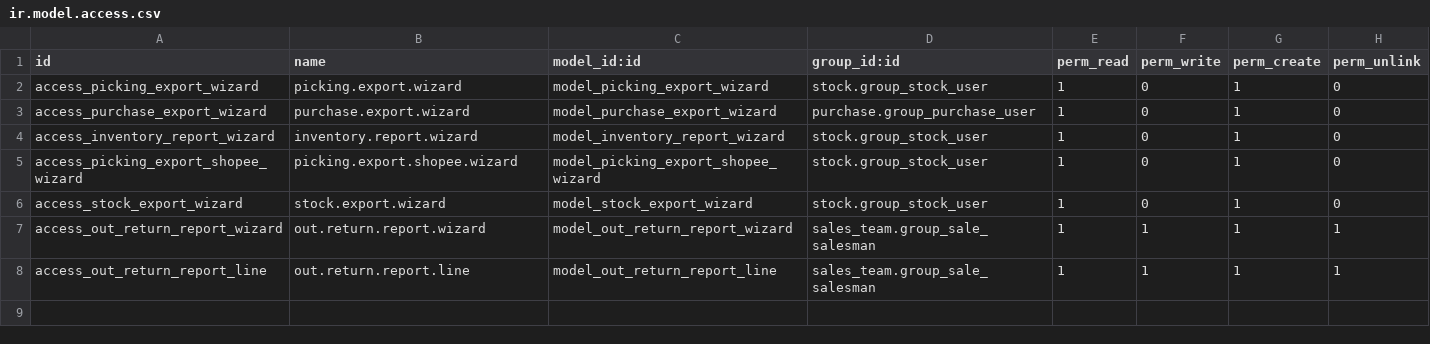
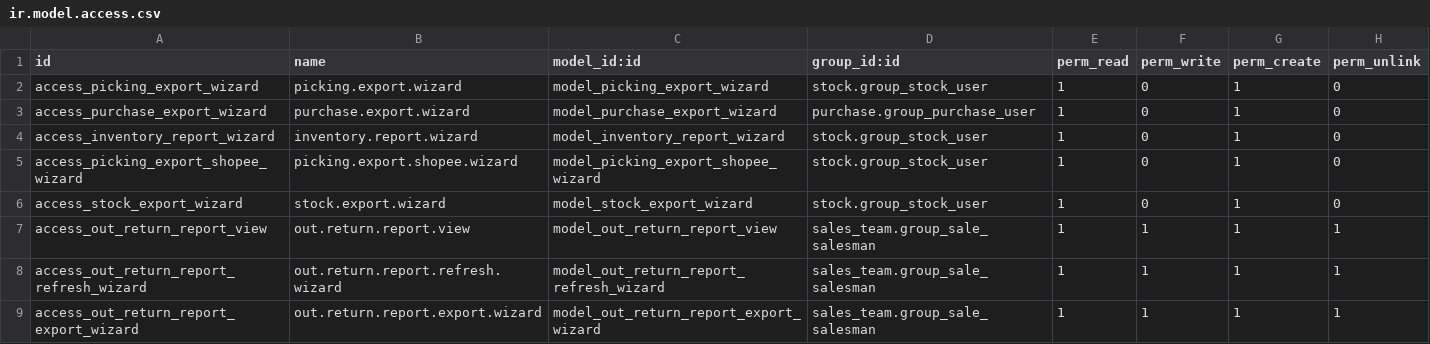
Before and after one commit to hivongseth2/HLV-odoo-crm, a CSV file: custom_addons/export_outgoing_picking_excel/security/ir.model.access.csv, drawn as a sheet.

Commit message:
[IMP] export_outgoing_picking_excel: Refactor report to List View structure with Refresh/Export wizards

```diff
--- a/custom_addons/export_outgoing_picking_excel/security/ir.model.access.csv
+++ b/custom_addons/export_outgoing_picking_excel/security/ir.model.access.csv
@@ -6,3 +6,4 @@ access_picking_export_shopee_wizard,picking.export.shopee.wizard,model_picking_e
 access_stock_export_wizard,stock.export.wizard,model_stock_export_wizard,stock.group_stock_user,1,0,1,0
-access_out_return_report_wizard,out.return.report.wizard,model_out_return_report_wizard,sales_team.group_sale_salesman,1,1,1,1
-access_out_return_report_line,out.return.report.line,model_out_return_report_line,sales_team.group_sale_salesman,1,1,1,1
+access_out_return_report_view,out.return.report.view,model_out_return_report_view,sales_team.group_sale_salesman,1,1,1,1
+access_out_return_report_refresh_wizard,out.return.report.refresh.wizard,model_out_return_report_refresh_wizard,sales_team.group_sale_salesman,1,1,1,1
+access_out_return_report_export_wizard,out.return.report.export.wizard,model_out_return_report_export_wizard,sales_team.group_sale_salesman,1,1,1,1
```
Also changed, not shown: 2 other files.
